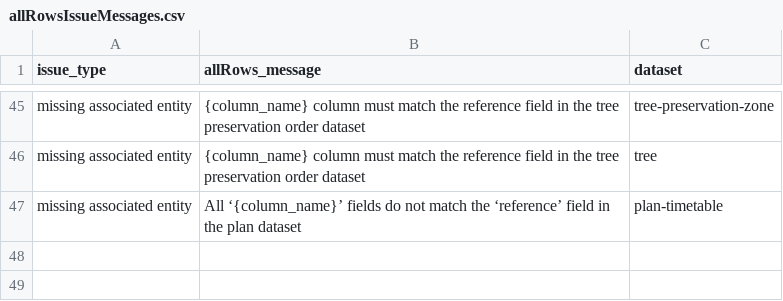
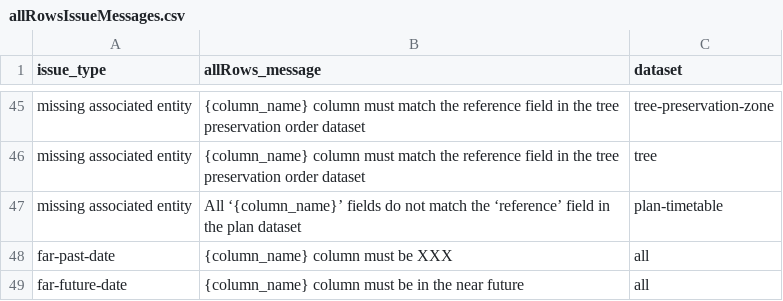
Before and after one commit to digital-land/submit, a CSV file: src/content/allRowsIssueMessages.csv, drawn as a sheet; only a part is shown, gaps mark what is left out; the diff names each change by its address in the sheet, - before the commit and + after, or states it on an @@ line.

Commit message:
Add new validation messages for date fields

```diff
--- a/src/content/allRowsIssueMessages.csv
+++ b/src/content/allRowsIssueMessages.csv
+row 48: far-past-date | {column_name} column must be XXX | all
+row 49: far-future-date | {column_name} column must be in the near future | all
```
